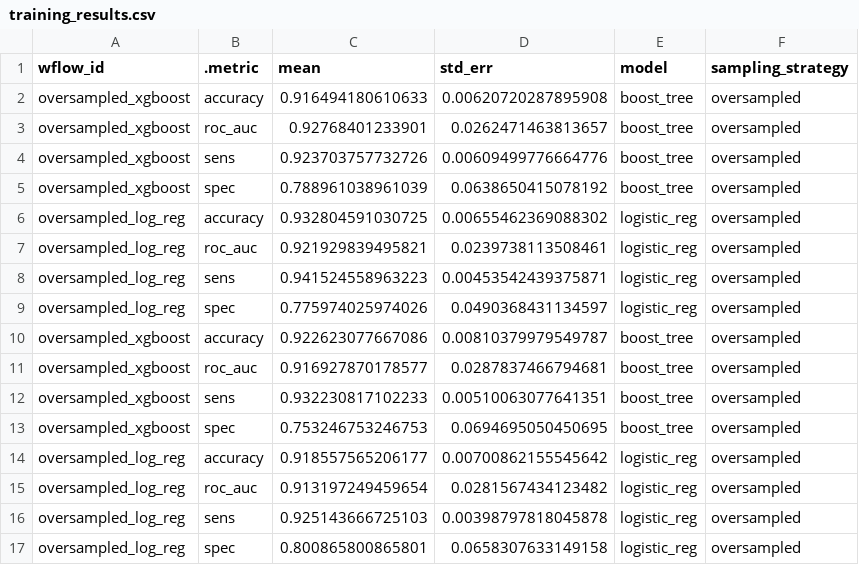
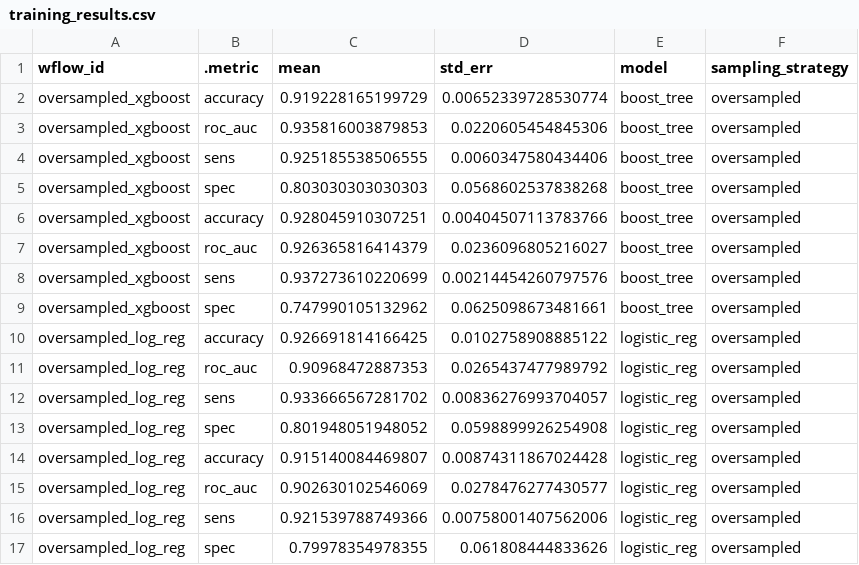
Before and after one commit to pommevilla/one_week_ahead, a CSV file: data/model_training/training_results.csv, drawn as a sheet; only a part is shown; the diff covers the shown part only.

```diff
--- a/data/model_training/training_results.csv
+++ b/data/model_training/training_results.csv
@@ -1,17 +1,17 @@
 wflow_id,.metric,mean,std_err,model,sampling_strategy
-oversampled_xgboost,accuracy,0.916494180610633,0.00620720287895908,boost_tree,oversampled
-oversampled_xgboost,roc_auc,0.92768401233901,0.0262471463813657,boost_tree,oversampled
-oversampled_xgboost,sens,0.923703757732726,0.00609499776664776,boost_tree,oversampled
-oversampled_xgboost,spec,0.788961038961039,0.0638650415078192,boost_tree,oversampled
-oversampled_log_reg,accuracy,0.932804591030725,0.00655462369088302,logistic_reg,oversampled
-oversampled_log_reg,roc_auc,0.921929839495821,0.0239738113508461,logistic_reg,oversampled
-oversampled_log_reg,sens,0.941524558963223,0.00453542439375871,logistic_reg,oversampled
-oversampled_log_reg,spec,0.775974025974026,0.0490368431134597,logistic_reg,oversampled
-oversampled_xgboost,accuracy,0.922623077667086,0.00810379979549787,boost_tree,oversampled
-oversampled_xgboost,roc_auc,0.916927870178577,0.0287837466794681,boost_tree,oversampled
-oversampled_xgboost,sens,0.932230817102233,0.00510063077641351,boost_tree,oversampled
-oversampled_xgboost,spec,0.753246753246753,0.0694695050450695,boost_tree,oversampled
-oversampled_log_reg,accuracy,0.918557565206177,0.00700862155545642,logistic_reg,oversampled
-oversampled_log_reg,roc_auc,0.913197249459654,0.0281567434123482,logistic_reg,oversampled
-oversampled_log_reg,sens,0.925143666725103,0.00398797818045878,logistic_reg,oversampled
-oversampled_log_reg,spec,0.800865800865801,0.0658307633149158,logistic_reg,oversampled
+oversampled_xgboost,accuracy,0.919228165199729,0.00652339728530774,boost_tree,oversampled
+oversampled_xgboost,roc_auc,0.935816003879853,0.0220605454845306,boost_tree,oversampled
+oversampled_xgboost,sens,0.925185538506555,0.0060347580434406,boost_tree,oversampled
+oversampled_xgboost,spec,0.803030303030303,0.0568602537838268,boost_tree,oversampled
+oversampled_xgboost,accuracy,0.928045910307251,0.00404507113783766,boost_tree,oversampled
+oversampled_xgboost,roc_auc,0.926365816414379,0.0236096805216027,boost_tree,oversampled
+oversampled_xgboost,sens,0.937273610220699,0.00214454260797576,boost_tree,oversampled
+oversampled_xgboost,spec,0.747990105132962,0.0625098673481661,boost_tree,oversampled
+oversampled_log_reg,accuracy,0.926691814166425,0.0102758908885122,logistic_reg,oversampled
+oversampled_log_reg,roc_auc,0.90968472887353,0.0265437477989792,logistic_reg,oversampled
+oversampled_log_reg,sens,0.933666567281702,0.00836276993704057,logistic_reg,oversampled
+oversampled_log_reg,spec,0.801948051948052,0.0598899926254908,logistic_reg,oversampled
+oversampled_log_reg,accuracy,0.915140084469807,0.00874311867024428,logistic_reg,oversampled
+oversampled_log_reg,roc_auc,0.902630102546069,0.0278476277430577,logistic_reg,oversampled
+oversampled_log_reg,sens,0.921539788749366,0.00758001407562006,logistic_reg,oversampled
+oversampled_log_reg,spec,0.79978354978355,0.061808444833626,logistic_reg,oversampled
```
Also changed, not shown: 28 edited cells elsewhere in this file, 8 other files.
